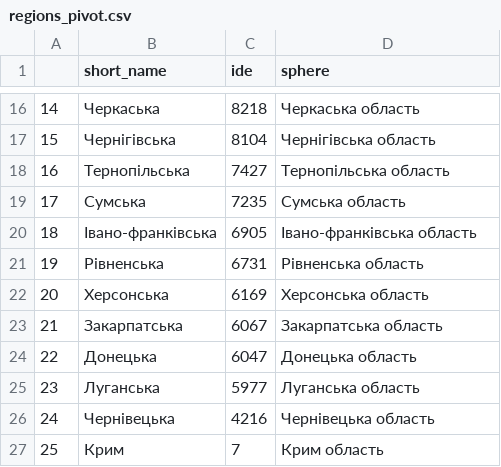
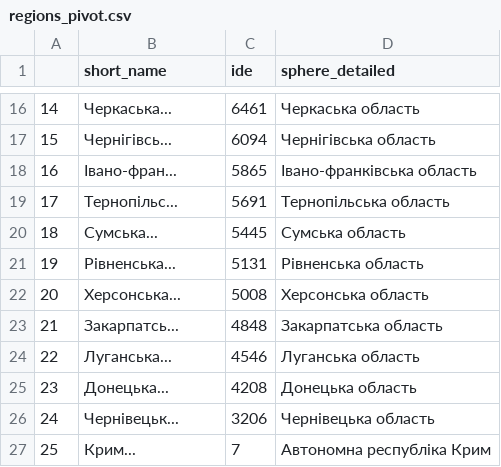
Before and after one commit to HubashovD/inspections_project, a CSV file: data/regions_pivot.csv, drawn as a sheet; only a part is shown, gaps mark what is left out; the diff covers the shown part only.

```diff
--- a/data/regions_pivot.csv
+++ b/data/regions_pivot.csv
@@ -1 +1 @@
-,short_name,ide,sphere
+,short_name,ide,sphere_detailed
@@ -16,12 +16,12 @@
-14,Черкаська,8218,Черкаська область
-15,Чернігівська,8104,Чернігівська область
-16,Тернопільська,7427,Тернопільська область
-17,Сумська,7235,Сумська область
-18,Івано-франківська,6905,Івано-франківська область
-19,Рівненська,6731,Рівненська область
-20,Херсонська,6169,Херсонська область
-21,Закарпатська,6067,Закарпатська область
-22,Донецька,6047,Донецька область
-23,Луганська,5977,Луганська область
-24,Чернівецька,4216,Чернівецька область
-25,Крим,7,Крим область
+14,Черкаська...,6461,Черкаська область
+15,Чернігівсь...,6094,Чернігівська область
+16,Івано-фран...,5865,Івано-франківська область
+17,Тернопільс...,5691,Тернопільська область
+18,Сумська...,5445,Сумська область
+19,Рівненська...,5131,Рівненська область
+20,Херсонська...,5008,Херсонська область
+21,Закарпатсь...,4848,Закарпатська область
+22,Луганська...,4546,Луганська область
+23,Донецька...,4208,Донецька область
+24,Чернівецьк...,3206,Чернівецька область
+25,Крим...,7,Автономна республіка Крим
```
Also changed, not shown: 32 edited cells elsewhere in this file, data/barplot.csv, data/data_db_merged_pivot_sorted.csv, 9 other files.
